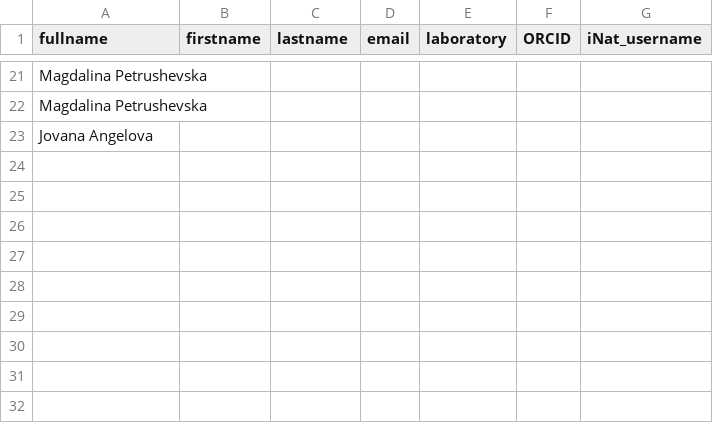
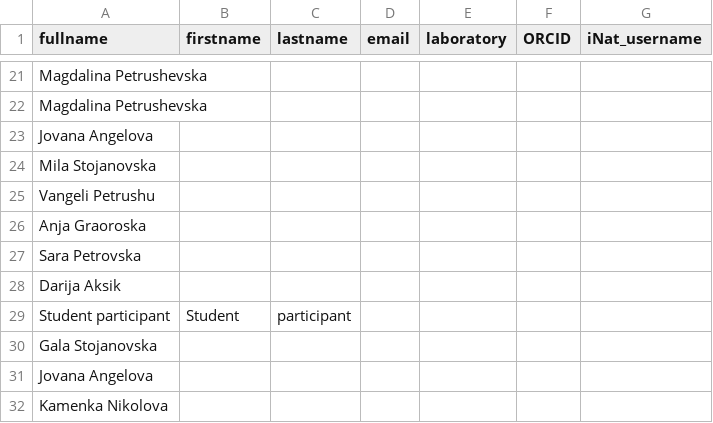
Before and after one commit to earth-metabolome-initiative/macedonia-qgis, a CSV file: qgis/macedonia/collector_list.csv, drawn as a sheet; only a part is shown, gaps mark what is left out; the diff names each change by its address in the sheet, - before the commit and + after, or states it on an @@ line.

```diff
--- a/qgis/macedonia/collector_list.csv
+++ b/qgis/macedonia/collector_list.csv
+row 24: Mila Stojanovska
+row 25: Vangeli Petrushu
+row 26: Anja Graoroska
+row 27: Sara Petrovska
+row 28: Darija Aksik
+row 29: Student participant | Student | participant
+row 30: Gala Stojanovska
+row 31: Jovana Angelova
+row 32: Kamenka Nikolova
```
Also changed, not shown: 16 other files.
